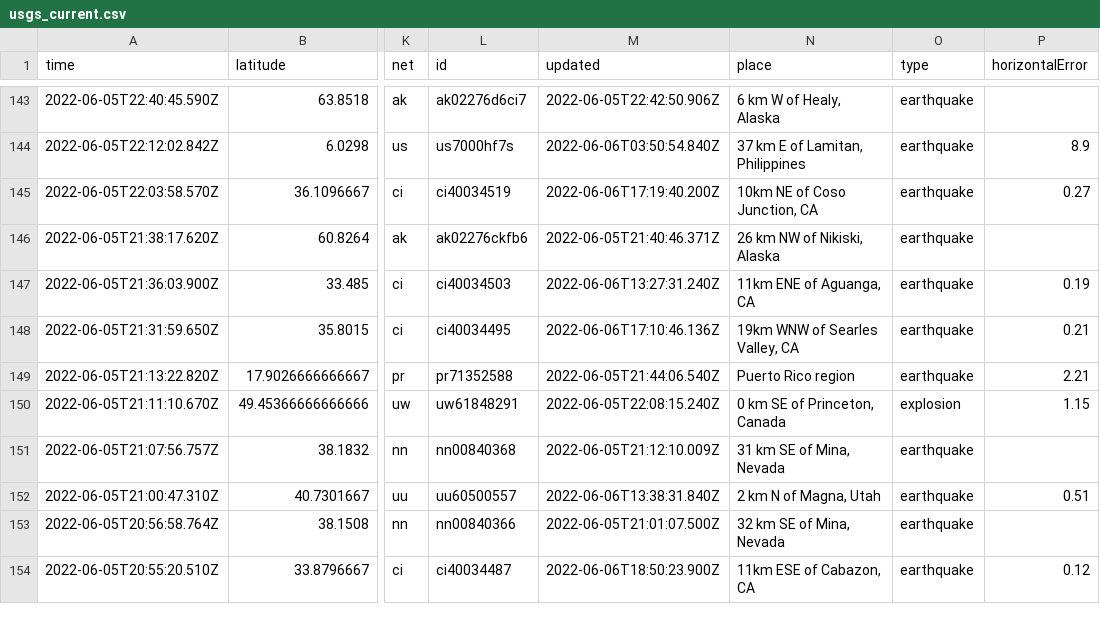
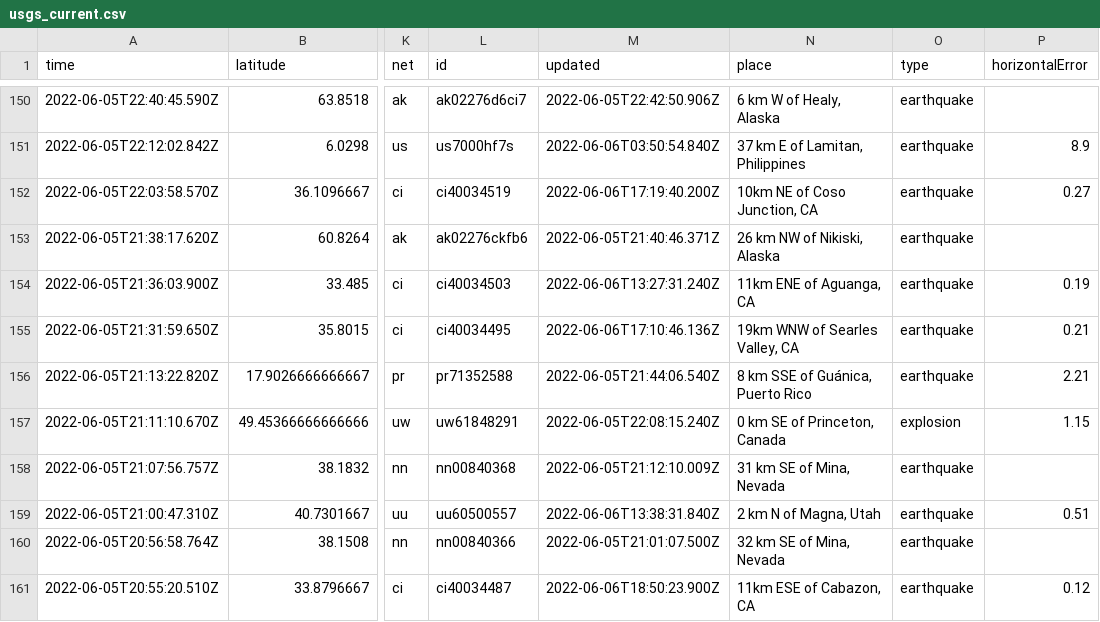
Before and after one commit to melfronczek/my-data-robot, a CSV file: usgs_current.csv, drawn as a sheet; only a part is shown, gaps mark what is left out; addresses are those after the commit; the diff covers the shown part only; the diff names each change by its address in the sheet, - before the commit and + after, or states it on an @@ line.

```diff
--- a/usgs_current.csv
+++ b/usgs_current.csv
-N156 (place): Puerto Rico region
+N156 (place): 8 km SSE of Guánica, Puerto Rico
```
Also changed, not shown: 7 added rows, 2 removed rows and 9 edited cells elsewhere in this file.
